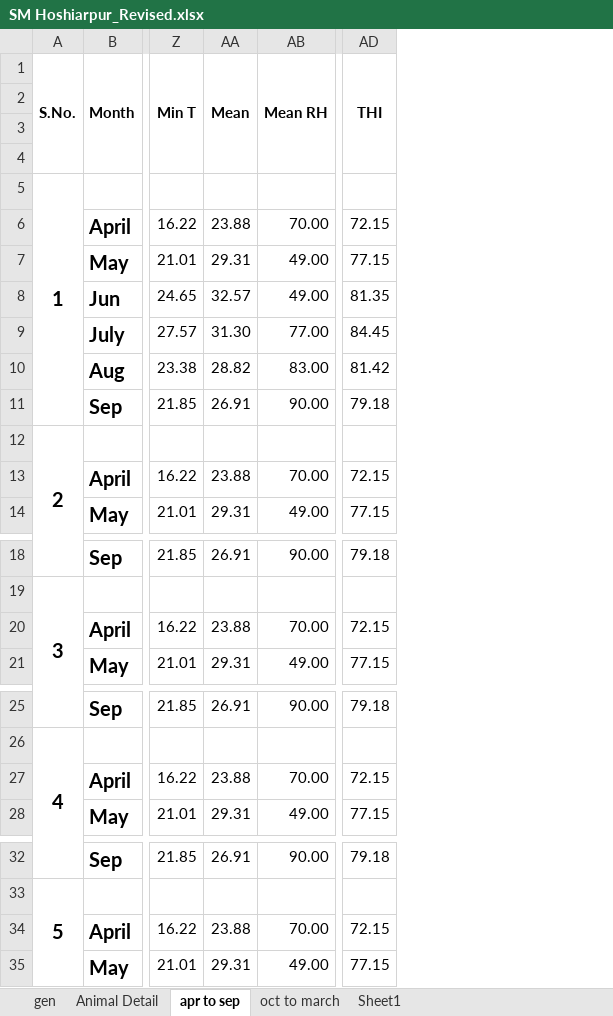
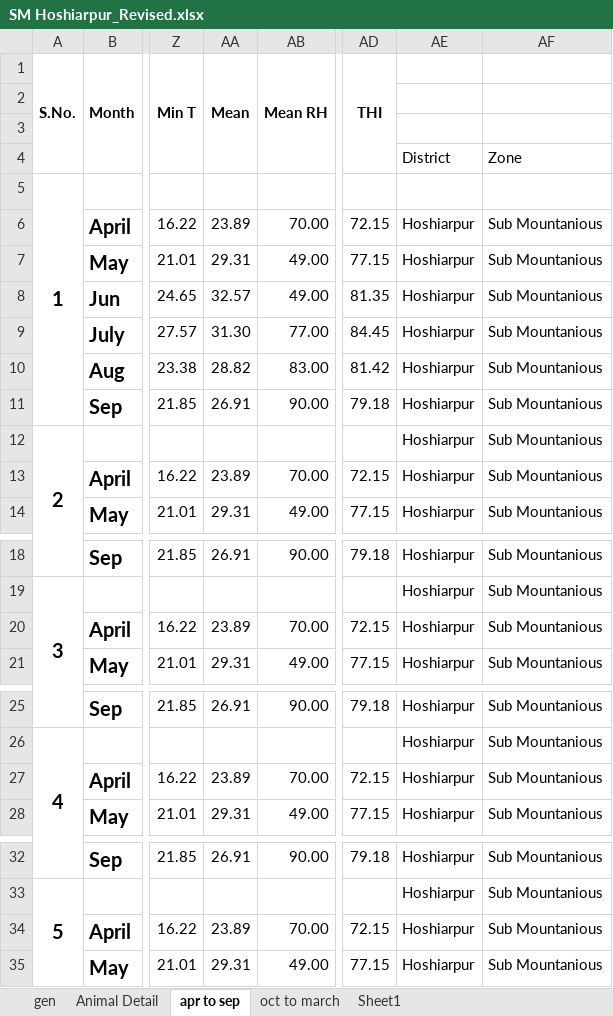
Before and after one commit to Aditya-Y-29/CP302, an Excel workbook: Initial Data/SM Hoshiarpur_Revised.xlsx, sheet apr to sep, drawn as a sheet; only a part is shown, gaps mark what is left out; values as stored, in another font and other column widths than the file's, no borders; the diff covers the shown part only; the diff names each change by its address in the sheet, - before the commit and + after, or states it on an @@ line.

Commit message:
Added Zones and District

```diff
--- a/Initial Data/SM Hoshiarpur_Revised.xlsx (sheet apr to sep)
+++ b/Initial Data/SM Hoshiarpur_Revised.xlsx (sheet apr to sep)
+column AE, rows 4-14: District |  | Hoshiarpur | Hoshiarpur | Hoshiarpur | Hoshiarpur | Hoshiarpur | Hoshiarpur | Hoshiarpur | Hoshiarpur | Hoshiarpur; rows 18-21: all Hoshiarpur; rows 25-28: all Hoshiarpur; rows 32-35: all Hoshiarpur
+column AF, rows 4-14: Zone |  | Sub Mountanious | Sub Mountanious | Sub Mountanious | Sub Mountanious | Sub Mountanious | Sub Mountanious | Sub Mountanious | Sub Mountanious | Sub Mountanious; rows 18-21: all Sub Mountanious; rows 25-28: all Sub Mountanious; rows 32-35: all Sub Mountanious
-AA6: 23.88
+AA6: 23.89
-AA13: 23.88
+AA13: 23.89
-AA20: 23.88
+AA20: 23.89
-AA27: 23.88
+AA27: 23.89
-AA34: 23.88
+AA34: 23.89
```
Also changed, not shown: 95 edited cells elsewhere in this sheet, sheet oct to march, Initial Data/Central Ludhiana_Revised.xlsx, Initial Data/Central Sangrur_Revised.xlsx, 2 other files.
